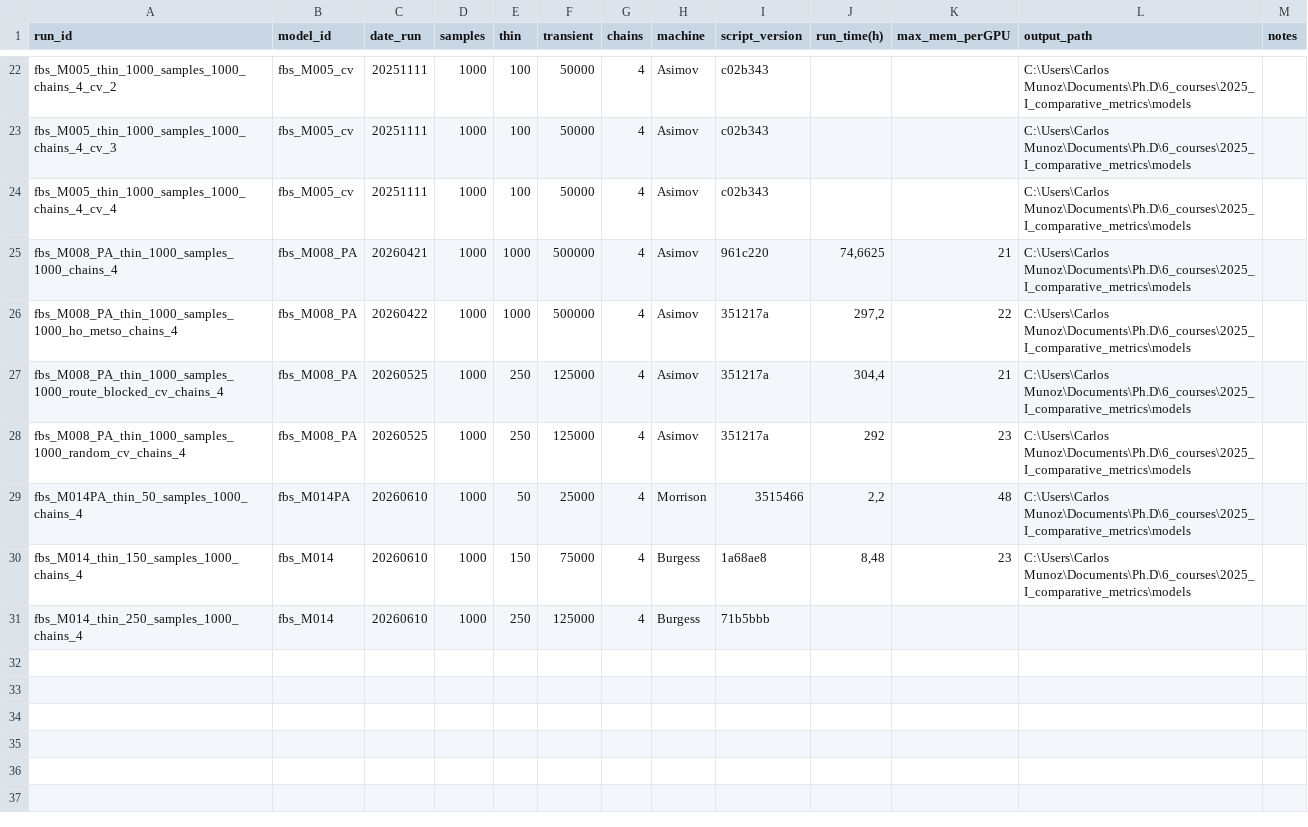
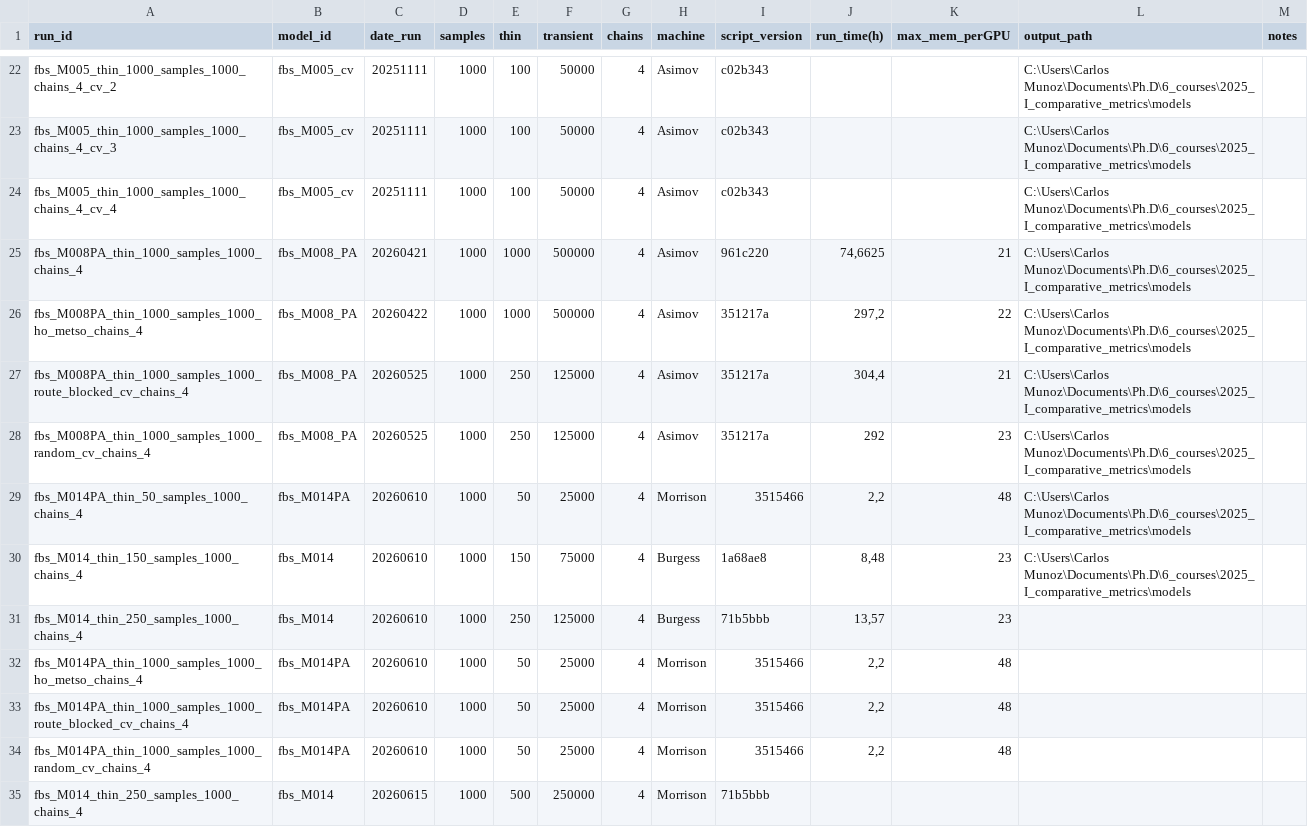
Before and after one commit to cmunozr/2025_I_comparative_metrics, a CSV file: experiments_log/run_log.csv, drawn as a sheet; only a part is shown, gaps mark what is left out.

```diff
--- a/experiments_log/run_log.csv
+++ b/experiments_log/run_log.csv
@@ -24,8 +24,12 @@ fbs_M005_thin_1000_samples_1000_chains_4_cv_3;fbs_M005_cv;20251111;1000;100;5000
 fbs_M005_thin_1000_samples_1000_chains_4_cv_4;fbs_M005_cv;20251111;1000;100;50000;4;Asimov;c02b343;;;C:\Users\Carlos Munoz\Documents\Ph.D\6_courses\2025_I_comparative_metrics\models;
-fbs_M008_PA_thin_1000_samples_1000_chains_4;fbs_M008_PA;20260421;1000;1000;500000;4;Asimov;961c220;74,6625;21;C:\Users\Carlos Munoz\Documents\Ph.D\6_courses\2025_I_comparative_metrics\models;
-fbs_M008_PA_thin_1000_samples_1000_ho_metso_chains_4;fbs_M008_PA;20260422;1000;1000;500000;4;Asimov;351217a;297,2;22;C:\Users\Carlos Munoz\Documents\Ph.D\6_courses\2025_I_comparative_metrics\models;
-fbs_M008_PA_thin_1000_samples_1000_route_blocked_cv_chains_4;fbs_M008_PA;20260525;1000;250;125000;4;Asimov;351217a;304,4;21;C:\Users\Carlos Munoz\Documents\Ph.D\6_courses\2025_I_comparative_metrics\models;
-fbs_M008_PA_thin_1000_samples_1000_random_cv_chains_4;fbs_M008_PA;20260525;1000;250;125000;4;Asimov;351217a;292;23;C:\Users\Carlos Munoz\Documents\Ph.D\6_courses\2025_I_comparative_metrics\models;
+fbs_M008PA_thin_1000_samples_1000_chains_4;fbs_M008_PA;20260421;1000;1000;500000;4;Asimov;961c220;74,6625;21;C:\Users\Carlos Munoz\Documents\Ph.D\6_courses\2025_I_comparative_metrics\models;
+fbs_M008PA_thin_1000_samples_1000_ho_metso_chains_4;fbs_M008_PA;20260422;1000;1000;500000;4;Asimov;351217a;297,2;22;C:\Users\Carlos Munoz\Documents\Ph.D\6_courses\2025_I_comparative_metrics\models;
+fbs_M008PA_thin_1000_samples_1000_route_blocked_cv_chains_4;fbs_M008_PA;20260525;1000;250;125000;4;Asimov;351217a;304,4;21;C:\Users\Carlos Munoz\Documents\Ph.D\6_courses\2025_I_comparative_metrics\models;
+fbs_M008PA_thin_1000_samples_1000_random_cv_chains_4;fbs_M008_PA;20260525;1000;250;125000;4;Asimov;351217a;292;23;C:\Users\Carlos Munoz\Documents\Ph.D\6_courses\2025_I_comparative_metrics\models;
 fbs_M014PA_thin_50_samples_1000_chains_4;fbs_M014PA;20260610;1000;50;25000;4;Morrison;3515466;2,2;48;C:\Users\Carlos Munoz\Documents\Ph.D\6_courses\2025_I_comparative_metrics\models;
 fbs_M014_thin_150_samples_1000_chains_4;fbs_M014;20260610;1000;150;75000;4;Burgess;1a68ae8;8,48;23;C:\Users\Carlos Munoz\Documents\Ph.D\6_courses\2025_I_comparative_metrics\models;
-fbs_M014_thin_250_samples_1000_chains_4;fbs_M014;20260610;1000;250;125000;4;Burgess;71b5bbb;;;;
+fbs_M014_thin_250_samples_1000_chains_4;fbs_M014;20260610;1000;250;125000;4;Burgess;71b5bbb;13,57;23;;
+fbs_M014PA_thin_1000_samples_1000_ho_metso_chains_4;fbs_M014PA;20260610;1000;50;25000;4;Morrison;3515466;2,2;48;;
+fbs_M014PA_thin_1000_samples_1000_route_blocked_cv_chains_4;fbs_M014PA;20260610;1000;50;25000;4;Morrison;3515466;2,2;48;;
+fbs_M014PA_thin_1000_samples_1000_random_cv_chains_4;fbs_M014PA;20260610;1000;50;25000;4;Morrison;3515466;2,2;48;;
+fbs_M014_thin_250_samples_1000_chains_4;fbs_M014;20260615;1000;500;250000;4;Morrison;71b5bbb;;;;
```
Also changed, not shown: 2 other files.
